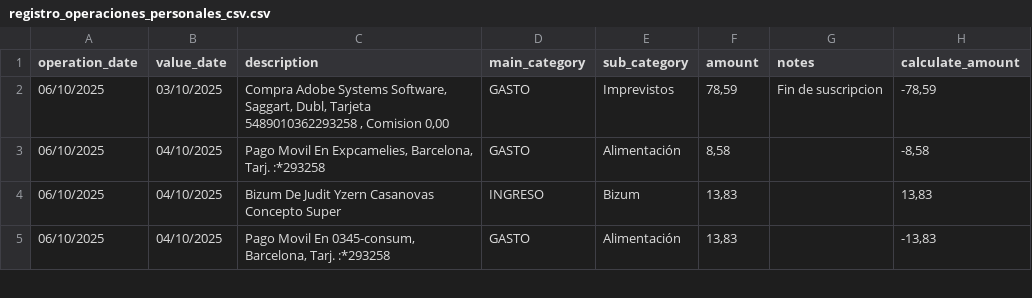
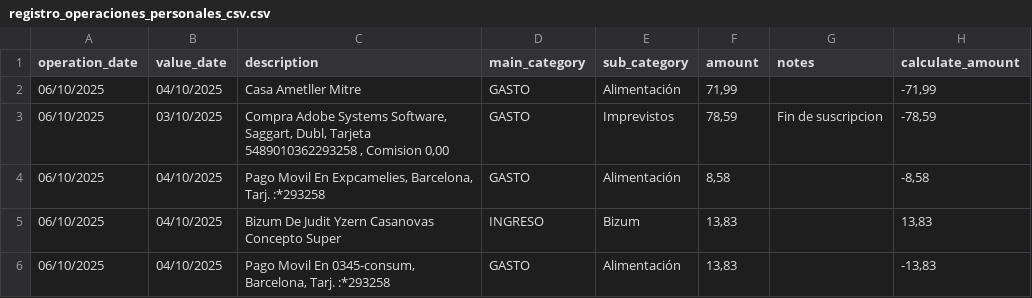
Before and after one commit to AlanItzep/personal_finance_dashboard_streamlit, a CSV file: registro_operaciones_personales_csv.csv, drawn as a sheet; only a part is shown; the diff names each change by its address in the sheet, - before the commit and + after, or states it on an @@ line.

Commit message:
Update registro_operaciones_personales_csv.csv
update

```diff
--- a/registro_operaciones_personales_csv.csv
+++ b/registro_operaciones_personales_csv.csv
+row 2: 06/10/2025 | 04/10/2025 | Casa Ametller Mitre | GASTO | Alimentación | 71,99 |  | -71,99
```
